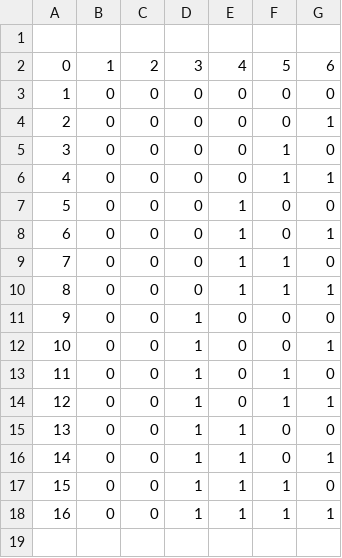
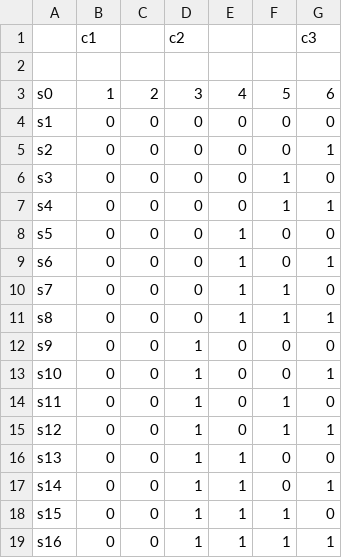
Before and after one commit to thornwishstalon/coop_matcher, a CSV file: matcher/data/TEST.csv, drawn as a sheet.

Commit message:
write match-output file usw

```diff
--- a/matcher/data/TEST.csv
+++ b/matcher/data/TEST.csv
@@ -1,18 +1,19 @@
+,c1,,c2,,,c3
 ,,,,,,
-0,1,2,3,4,5,6
-1,0,0,0,0,0,0
-2,0,0,0,0,0,1
-3,0,0,0,0,1,0
-4,0,0,0,0,1,1
-5,0,0,0,1,0,0
-6,0,0,0,1,0,1
-7,0,0,0,1,1,0
-8,0,0,0,1,1,1
-9,0,0,1,0,0,0
-10,0,0,1,0,0,1
-11,0,0,1,0,1,0
-12,0,0,1,0,1,1
-13,0,0,1,1,0,0
-14,0,0,1,1,0,1
-15,0,0,1,1,1,0
-16,0,0,1,1,1,1
+s0,1,2,3,4,5,6
+s1,0,0,0,0,0,0
+s2,0,0,0,0,0,1
+s3,0,0,0,0,1,0
+s4,0,0,0,0,1,1
+s5,0,0,0,1,0,0
+s6,0,0,0,1,0,1
+s7,0,0,0,1,1,0
+s8,0,0,0,1,1,1
+s9,0,0,1,0,0,0
+s10,0,0,1,0,0,1
+s11,0,0,1,0,1,0
+s12,0,0,1,0,1,1
+s13,0,0,1,1,0,0
+s14,0,0,1,1,0,1
+s15,0,0,1,1,1,0
+s16,0,0,1,1,1,1
```
Also changed, not shown: 12 other files.
